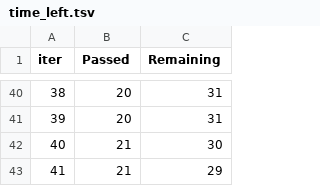
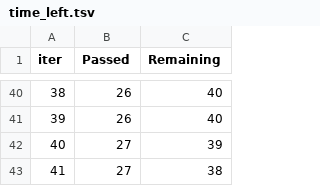
Before and after one commit to JianHengHin0831/alternative-assessment, a TSV file: catboost_info/time_left.tsv, drawn as a sheet; only a part is shown, gaps mark what is left out; the diff covers the shown part only.

Commit message:
Update CatBoost training data and add SHAP visualizations
- Modified catboost_training.json to reflect updated training metrics and iteration details.
- Updated time_left.tsv with new iteration and time tracking data.
- Added new binary files for SHAP visualizations: shap-bar-plot.png, shap-dependence.png, shap-heatmap.png, and shap-summary.png.
- Updated binary files for events in learn, test, and test1 directories.
- Updated catboost_model.pkl with the latest model changes.

```diff
--- a/catboost_info/time_left.tsv
+++ b/catboost_info/time_left.tsv
@@ -40,4 +40,4 @@ iter	Passed	Remaining
-38	20	31
-39	20	31
-40	21	30
-41	21	29
+38	26	40
+39	26	40
+40	27	39
+41	27	38
```
Also changed, not shown: 75 edited cells elsewhere in this file, 11 other files.
